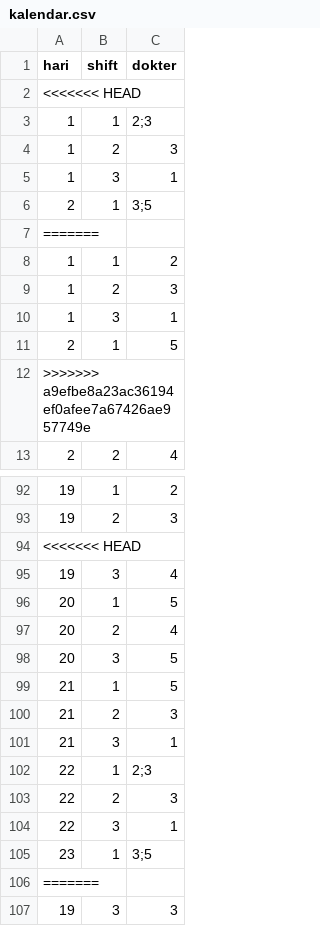
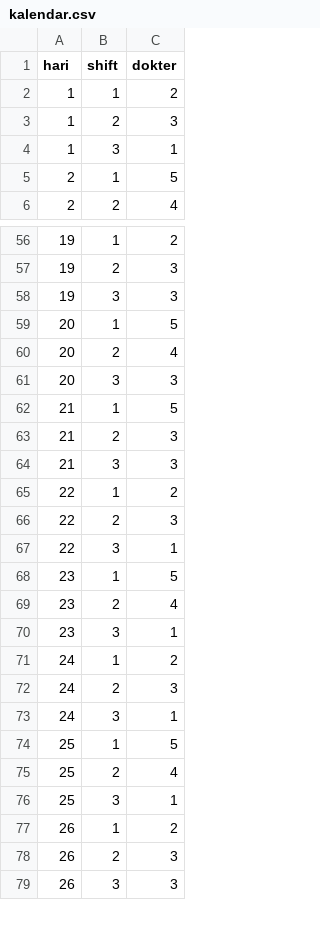
Before and after one commit to candrasengkala/tubesPMP, a CSV file: database/kalendar.csv, drawn as a sheet; only a part is shown, gaps mark what is left out; the shorter side is filled out with more unchanged rows; the diff covers the shown part only.

```diff
--- a/database/kalendar.csv
+++ b/database/kalendar.csv
@@ -1,8 +1,2 @@
 hari,shift,dokter
-<<<<<<< HEAD
-1,1,2;3
-1,2,3
-1,3,1
-2,1,3;5
-=======
 1,1,2
@@ -11,3 +5,2 @@ hari,shift,dokter
 2,1,5
->>>>>>> a9efbe8a23ac36194ef0afee7a67426ae957749e
 2,2,4
@@ -93,15 +57,2 @@ hari,shift,dokter
 19,2,3
-<<<<<<< HEAD
-19,3,4
-20,1,5
-20,2,4
-20,3,5
-21,1,5
-21,2,3
-21,3,1
-22,1,2;3
-22,2,3
-22,3,1
-23,1,3;5
-=======
 19,3,3
```
Also changed, not shown: 38 removed rows elsewhere in this file, database/kalender_dokter.csv, 7 other files.
